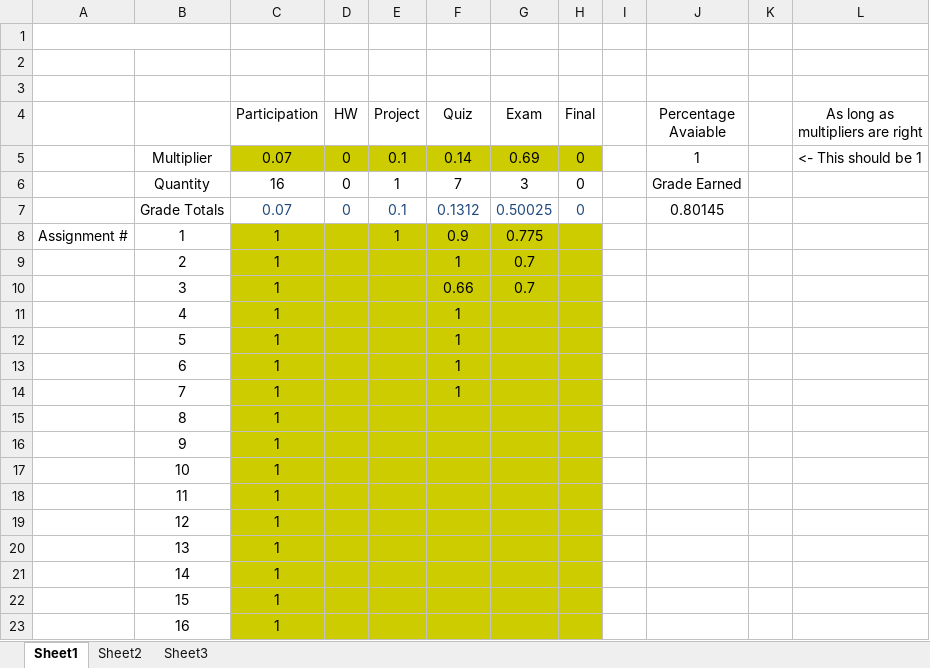
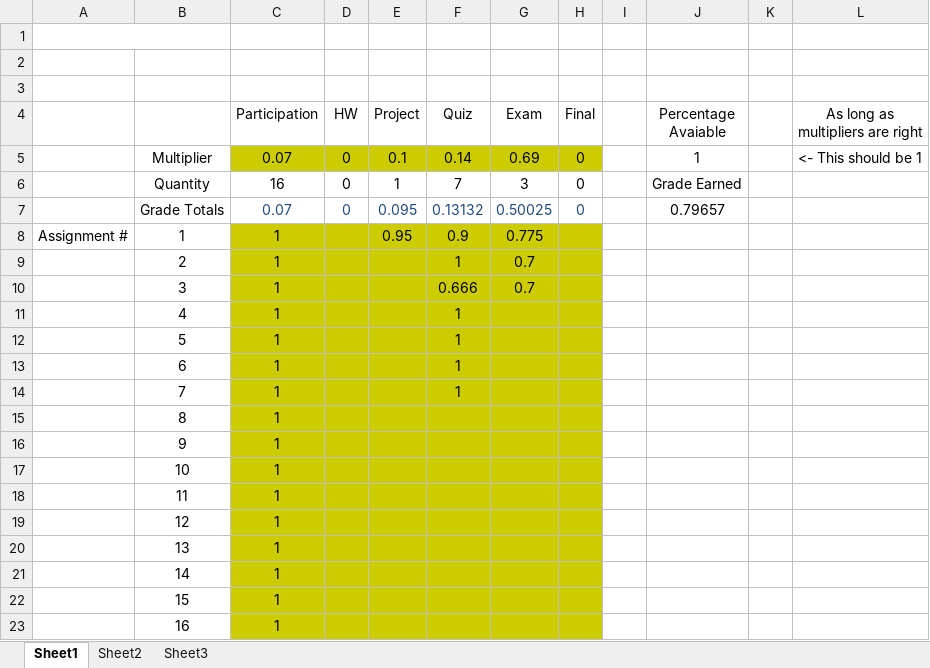
Before and after one commit to AlexLundinEducational/UTDSpring2019, an Excel workbook: 1.2-GOVT-2305.003/Grades.xlsx, sheet Sheet1, drawn as a sheet; values as stored, in another font and other column widths than the file's, no borders; the diff names each change by its address in the sheet, - before the commit and + after, or states it on an @@ line.

Commit message:
updated grades

```diff
--- a/1.2-GOVT-2305.003/Grades.xlsx (sheet Sheet1)
+++ b/1.2-GOVT-2305.003/Grades.xlsx (sheet Sheet1)
-E7 (Project): 0.1
+E7 (Project): 0.095
-F7 (Quiz): 0.1312
+F7 (Quiz): 0.13132
-J7 (Percentage Avaiable): 0.80145
+J7 (Percentage Avaiable): 0.79657
-E8 (Project): 1
+E8 (Project): 0.95
-F10 (Quiz): 0.66
+F10 (Quiz): 0.666
```
Also changed, not shown: 2.1-HIST-1302.005/Grades.xlsx, 2.2-CS-4393.001/Grades.xlsx.
